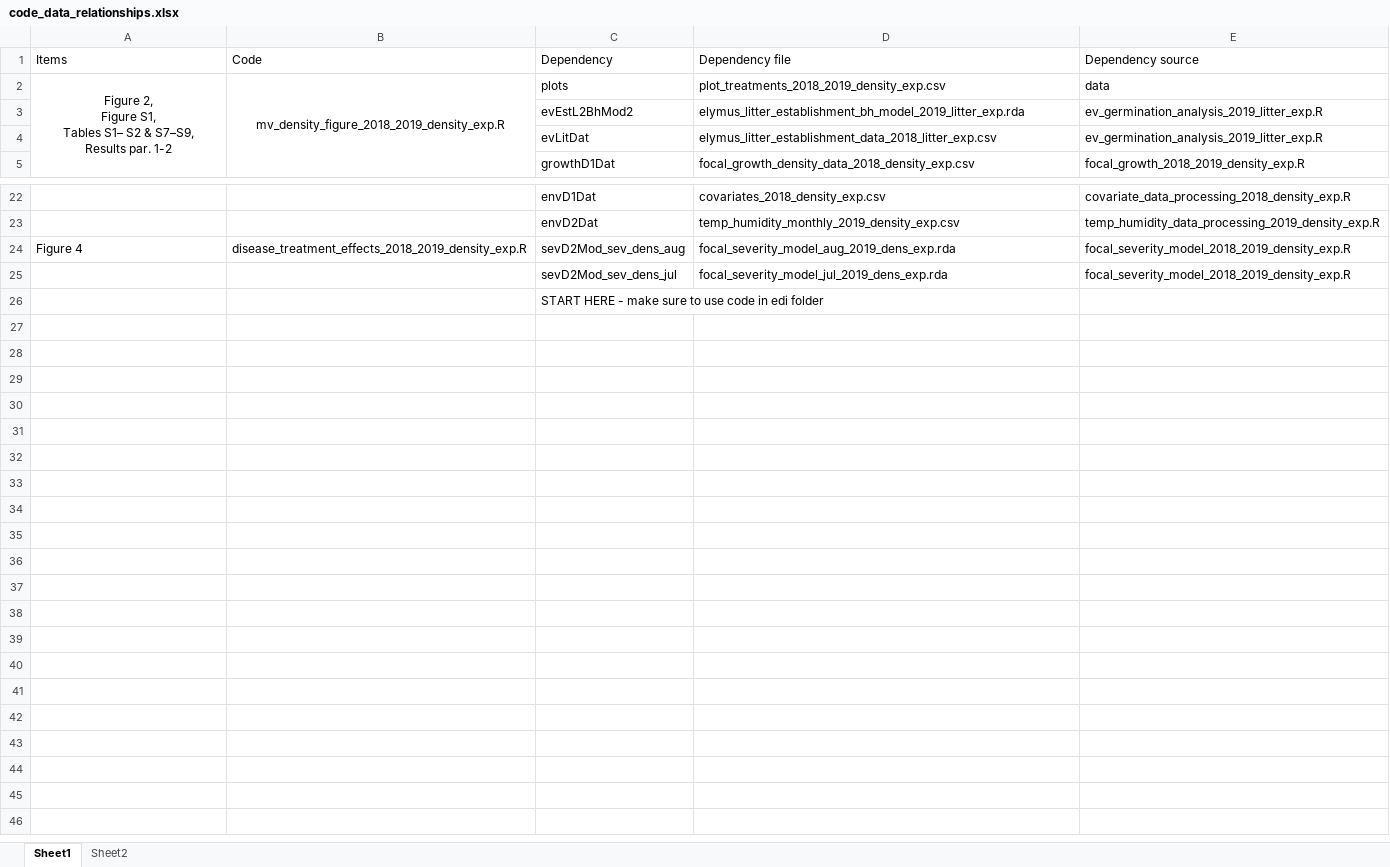
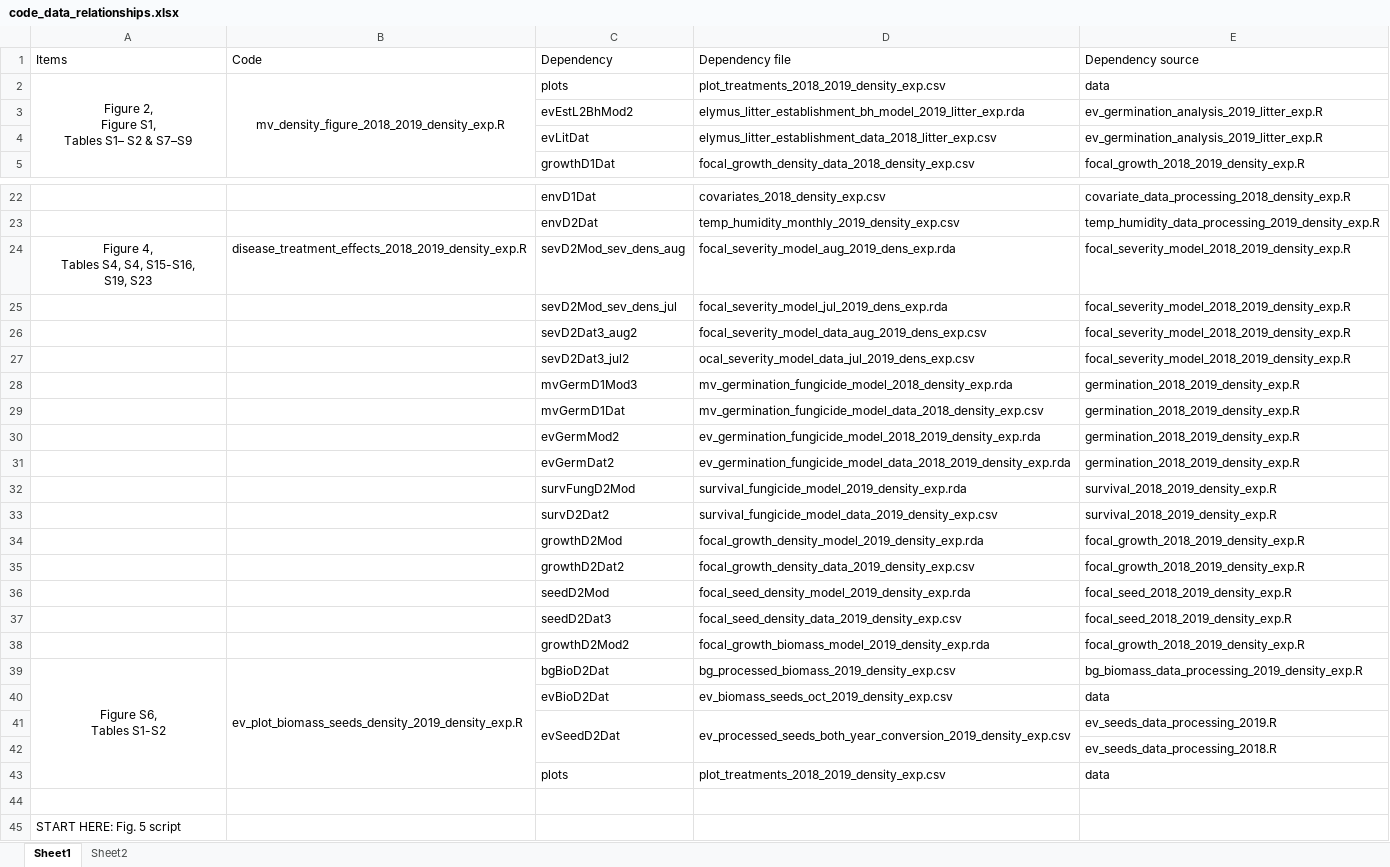
Before and after one commit to aekendig/microstegium-bipolaris, an Excel workbook: code_data_relationships.xlsx, sheet Sheet1, drawn as a sheet; only a part is shown, gaps mark what is left out; values as stored, in another font and other column widths than the file's, no borders; addresses are those after the commit; ↵ is a line break in a cell; the diff covers the shown part only; the diff names each change by its address in the sheet, - before the commit and + after, or states it on an @@ line.

Commit message:
add raw data to figures

```diff
--- a/code_data_relationships.xlsx (sheet Sheet1)
+++ b/code_data_relationships.xlsx (sheet Sheet1)
-A2 (Items): …S2 & S7–S9, ↵ Results par. 1-2
+A2 (Items): …S2 & S7–S9
-A24 (Items): Figure 4
+A24 (Items): Figure 4, ↵ Tables S4, S4, S15-S16, ↵ S19, S23
-A24 alignment: left
+A24 alignment: center
+row 26:  |  | sevD2Dat3_aug2 | focal_severity_model_data_aug_2019_dens_exp.csv | focal_severity_model_2018_2019_density_exp.R
+row 27:  |  | sevD2Dat3_jul2 | ocal_severity_model_data_jul_2019_dens_exp.csv | focal_severity_model_2018_2019_density_exp.R
+row 28:  |  | mvGermD1Mod3 | mv_germination_fungicide_model_2018_density_exp.rda | germination_2018_2019_density_exp.R
+row 29:  |  | mvGermD1Dat | mv_germination_fungicide_model_data_2018_density_exp.csv | germination_2018_2019_density_exp.R
+row 30:  |  | evGermMod2 | ev_germination_fungicide_model_2018_2019_density_exp.rda | germination_2018_2019_density_exp.R
+row 31:  |  | evGermDat2 | ev_germination_fungicide_model_data_2018_2019_density_exp.rda | germination_2018_2019_density_exp.R
+row 32:  |  | survFungD2Mod | survival_fungicide_model_2019_density_exp.rda | survival_2018_2019_density_exp.R
+row 33:  |  | survD2Dat2 | survival_fungicide_model_data_2019_density_exp.csv | survival_2018_2019_density_exp.R
+row 34:  |  | growthD2Mod | focal_growth_density_model_2019_density_exp.rda | focal_growth_2018_2019_density_exp.R
+row 35:  |  | growthD2Dat2 | focal_growth_density_data_2019_density_exp.csv | focal_growth_2018_2019_density_exp.R
+row 36:  |  | seedD2Mod | focal_seed_density_model_2019_density_exp.rda | focal_seed_2018_2019_density_exp.R
+row 37:  |  | seedD2Dat3 | focal_seed_density_data_2019_density_exp.csv | focal_seed_2018_2019_density_exp.R
+row 38:  |  | growthD2Mod2 | focal_growth_biomass_model_2019_density_exp.rda | focal_growth_2018_2019_density_exp.R
+row 39: Figure S6, ↵ Tables S1-S2 | ev_plot_biomass_seeds_density_2019_density_exp.R | bgBioD2Dat | bg_processed_biomass_2019_density_exp.csv | bg_biomass_data_processing_2019_density_exp.R
+row 40:  |  | evBioD2Dat | ev_biomass_seeds_oct_2019_density_exp.csv | data
+row 41:  |  | evSeedD2Dat | ev_processed_seeds_both_year_conversion_2019_density_exp.csv | ev_seeds_data_processing_2019.R
+row 42:  |  |  |  | ev_seeds_data_processing_2018.R
+row 43:  |  | plots | plot_treatments_2018_2019_density_exp.csv | data
-C44 (Dependency): START HERE - make sure to use code in edi folder
+C44 (Dependency): (empty)
+row 45: START HERE: Fig. 5 script
```
Also changed, not shown: 1 edited cell elsewhere in this sheet, 18 other files.
